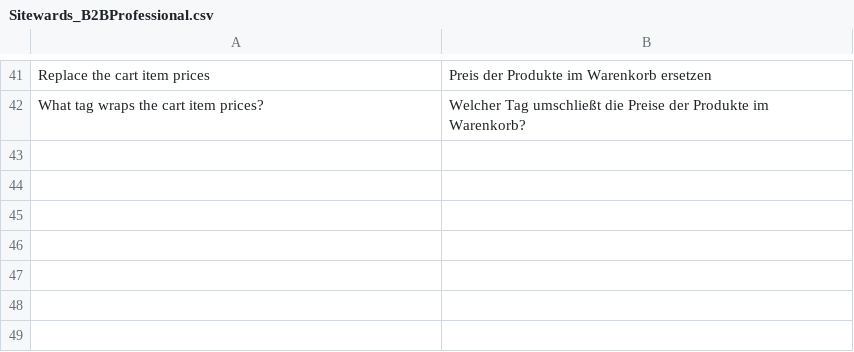
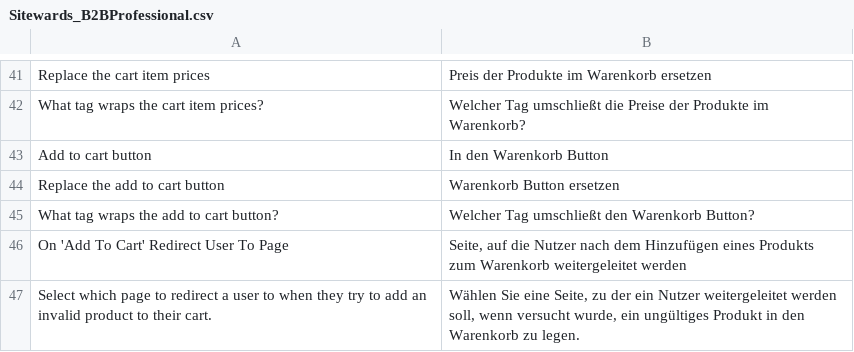
Before and after one commit to OpenMageModuleFostering/sitewards_b2bprofessional, a CSV file: app/locale/de_DE/Sitewards_B2BProfessional.csv, drawn as a sheet; only a part is shown, gaps mark what is left out; the diff names each change by its address in the sheet, - before the commit and + after, or states it on an @@ line.

```diff
--- a/app/locale/de_DE/Sitewards_B2BProfessional.csv
+++ b/app/locale/de_DE/Sitewards_B2BProfessional.csv
+row 43: Add to cart button | In den Warenkorb Button
+row 44: Replace the add to cart button | Warenkorb Button ersetzen
+row 45: What tag wraps the add to cart button? | Welcher Tag umschließt den Warenkorb Button?
+row 46: On 'Add To Cart' Redirect User To Page | Seite, auf die Nutzer nach dem Hinzufügen eines Produkts zum Warenkorb weitergeleitet werden
+row 47: Select which page to redirect a user to when they try to add an invalid product to their cart. | Wählen Sie eine Seite, zu der ein Nutzer weitergeleitet werden soll, wenn versucht wurde, ein ungültiges Produkt in den Warenkorb zu legen.
```
Also changed, not shown: 36 other files.
